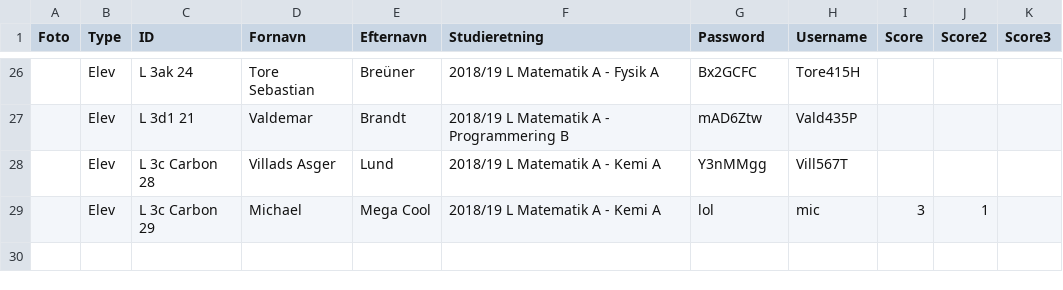
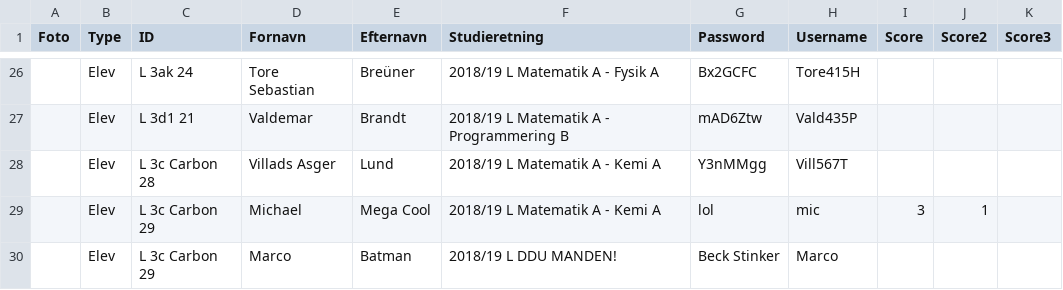
Before and after one commit to Duedrengene/TestSystem, a CSV file: TestSystem/resources/Dataen.csv, drawn as a sheet; only a part is shown, gaps mark what is left out.

Commit message:
Marco user

```diff
--- a/TestSystem/resources/Dataen.csv
+++ b/TestSystem/resources/Dataen.csv
@@ -29 +29,2 @@ Foto,Type,ID,Fornavn,Efternavn,Studieretning,Password,Username,Score,Score2,Scor
 ,Elev,L 3c Carbon 29,"Michael ",Mega Cool,2018/19 L Matematik A - Kemi A,lol,mic,3,1,
+,Elev,L 3c Carbon 29,"Marco ",Batman,2018/19 L DDU MANDEN!,Beck Stinker,Marco,,,
```
